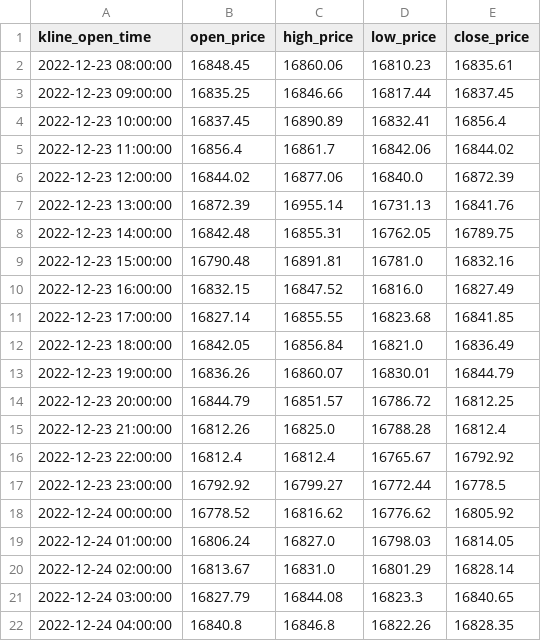
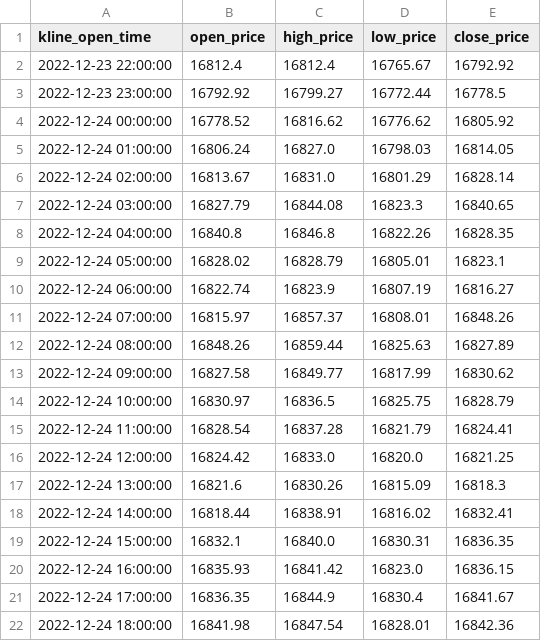
Before and after one commit to Ed-Tari/api_binance, a CSV file: train_data.csv, drawn as a sheet; only a part is shown; the shorter side is filled out with more unchanged rows; the diff covers the shown part only.

```diff
--- a/train_data.csv
+++ b/train_data.csv
@@ -1,16 +1,2 @@
 kline_open_time,open_price,high_price,low_price,close_price
-2022-12-23 08:00:00,16848.45,16860.06,16810.23,16835.61
-2022-12-23 09:00:00,16835.25,16846.66,16817.44,16837.45
-2022-12-23 10:00:00,16837.45,16890.89,16832.41,16856.4
-2022-12-23 11:00:00,16856.4,16861.7,16842.06,16844.02
-2022-12-23 12:00:00,16844.02,16877.06,16840.0,16872.39
-2022-12-23 13:00:00,16872.39,16955.14,16731.13,16841.76
-2022-12-23 14:00:00,16842.48,16855.31,16762.05,16789.75
-2022-12-23 15:00:00,16790.48,16891.81,16781.0,16832.16
-2022-12-23 16:00:00,16832.15,16847.52,16816.0,16827.49
-2022-12-23 17:00:00,16827.14,16855.55,16823.68,16841.85
-2022-12-23 18:00:00,16842.05,16856.84,16821.0,16836.49
-2022-12-23 19:00:00,16836.26,16860.07,16830.01,16844.79
-2022-12-23 20:00:00,16844.79,16851.57,16786.72,16812.25
-2022-12-23 21:00:00,16812.26,16825.0,16788.28,16812.4
 2022-12-23 22:00:00,16812.4,16812.4,16765.67,16792.92
```
Also changed, not shown: 15 added rows, 1 removed row and 2 edited cells elsewhere in this file, 2 other files.
